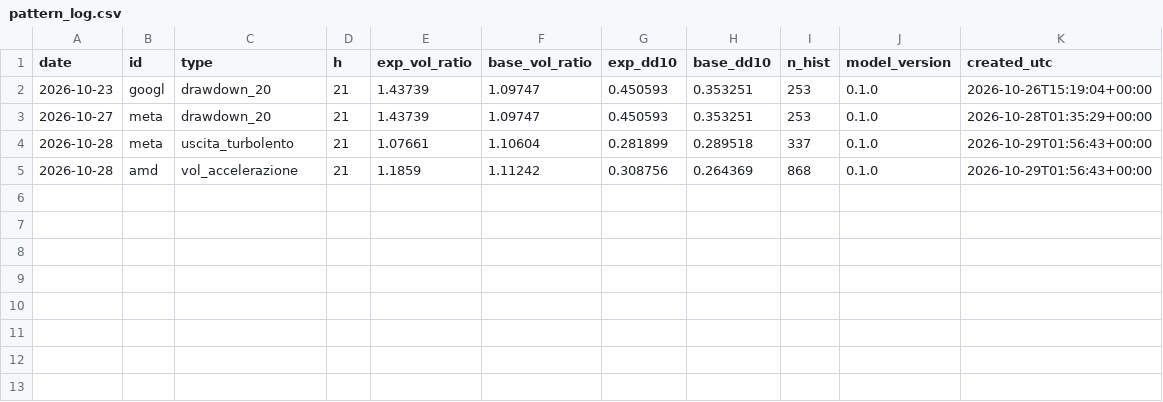
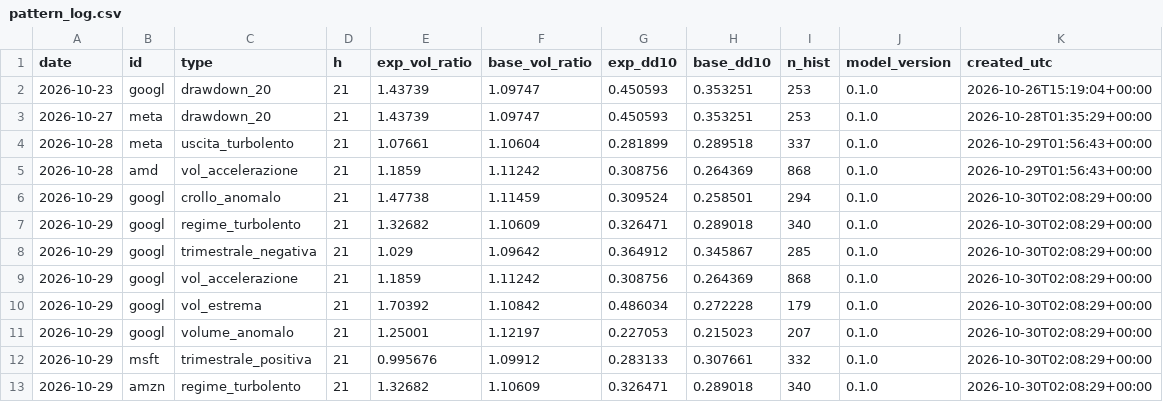
Before and after one commit to ST80Dev/FinanceNow, a CSV file: results/live/pattern_log.csv, drawn as a sheet; the diff names each change by its address in the sheet, - before the commit and + after, or states it on an @@ line.

```diff
--- a/results/live/pattern_log.csv
+++ b/results/live/pattern_log.csv
+row 6: 2026-10-29 | googl | crollo_anomalo | 21 | 1.47738 | 1.11459 | 0.309524 | 0.258501 | 294 | 0.1.0 | 2026-10-30T02:08:29+00:00
+row 7: 2026-10-29 | googl | regime_turbolento | 21 | 1.32682 | 1.10609 | 0.326471 | 0.289018 | 340 | 0.1.0 | 2026-10-30T02:08:29+00:00
+row 8: 2026-10-29 | googl | trimestrale_negativa | 21 | 1.029 | 1.09642 | 0.364912 | 0.345867 | 285 | 0.1.0 | 2026-10-30T02:08:29+00:00
+row 9: 2026-10-29 | googl | vol_accelerazione | 21 | 1.1859 | 1.11242 | 0.308756 | 0.264369 | 868 | 0.1.0 | 2026-10-30T02:08:29+00:00
+row 10: 2026-10-29 | googl | vol_estrema | 21 | 1.70392 | 1.10842 | 0.486034 | 0.272228 | 179 | 0.1.0 | 2026-10-30T02:08:29+00:00
+row 11: 2026-10-29 | googl | volume_anomalo | 21 | 1.25001 | 1.12197 | 0.227053 | 0.215023 | 207 | 0.1.0 | 2026-10-30T02:08:29+00:00
+row 12: 2026-10-29 | msft | trimestrale_positiva | 21 | 0.995676 | 1.09912 | 0.283133 | 0.307661 | 332 | 0.1.0 | 2026-10-30T02:08:29+00:00
+row 13: 2026-10-29 | amzn | regime_turbolento | 21 | 1.32682 | 1.10609 | 0.326471 | 0.289018 | 340 | 0.1.0 | 2026-10-30T02:08:29+00:00
```
Also changed, not shown: results/live/assessment_log.csv, results/live/direction_forecasts.csv, 43 other files.
